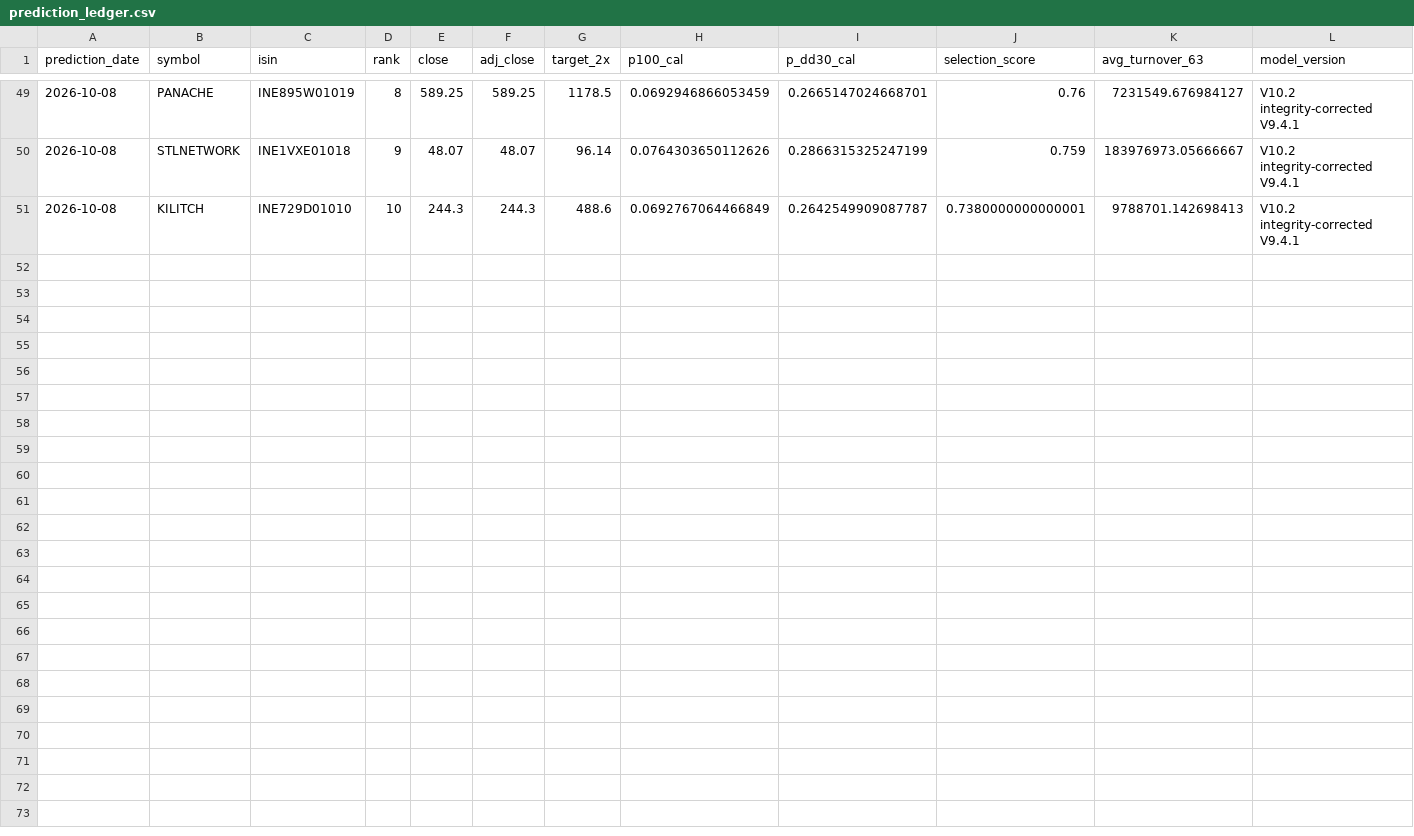
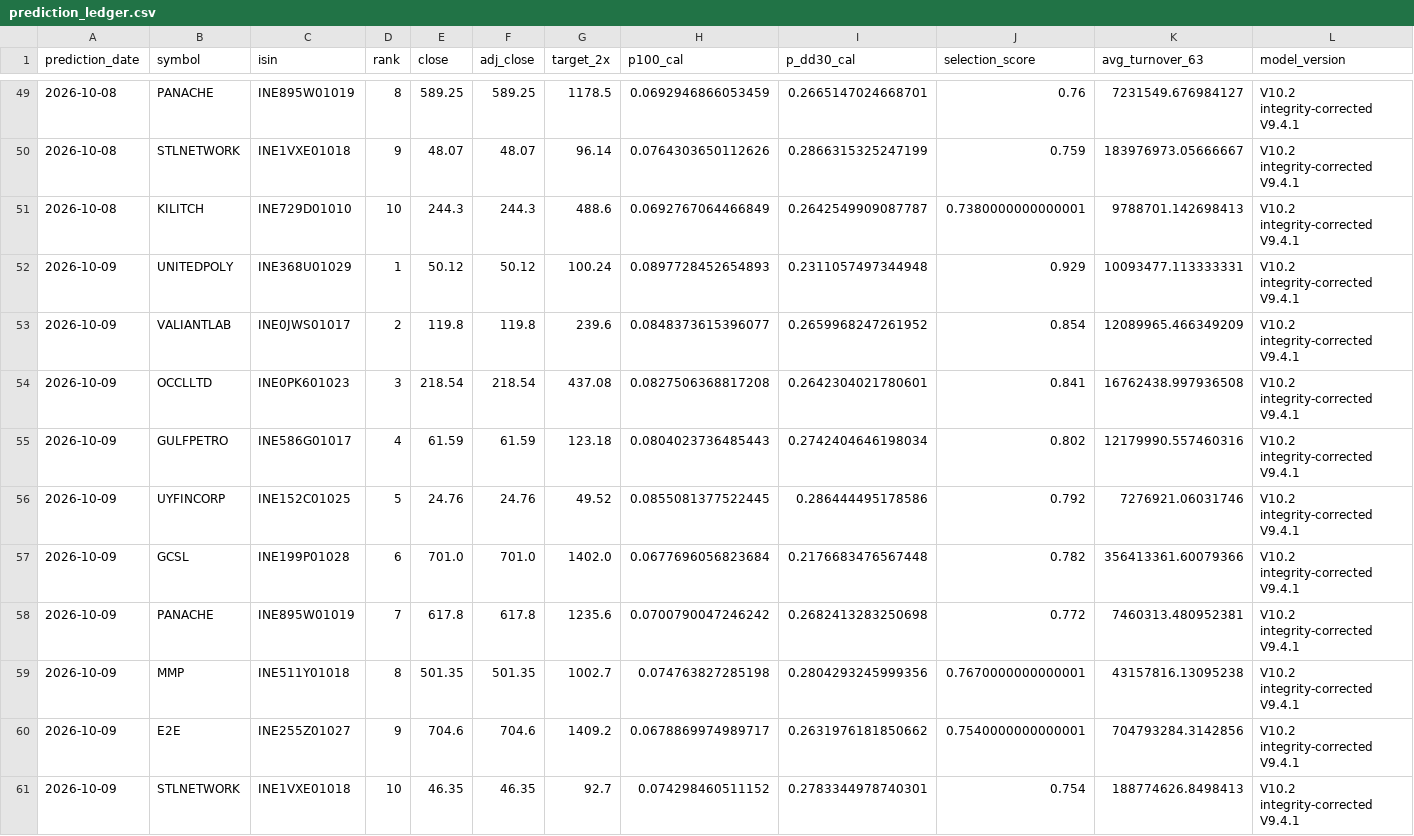
Before and after one commit to ayushverma1988/v9-multibagger-calibration, a CSV file: published_v10_production_monitor/prediction_ledger.csv, drawn as a sheet; only a part is shown, gaps mark what is left out; rows hold the shown columns only; the diff names each change by its address in the sheet, - before the commit and + after, or states it on an @@ line.

```diff
--- a/published_v10_production_monitor/prediction_ledger.csv
+++ b/published_v10_production_monitor/prediction_ledger.csv
+row 52: 2026-10-09 | UNITEDPOLY | INE368U01029 | 1 | 50.12 | 50.12 | 100.24 | 0.0897728452654893 | 0.2311057497344948 | 0.929 | 10093477.113333331 | V10.2 integrity-corrected V9.4.1
+row 53: 2026-10-09 | VALIANTLAB | INE0JWS01017 | 2 | 119.8 | 119.8 | 239.6 | 0.0848373615396077 | 0.2659968247261952 | 0.854 | 12089965.466349209 | V10.2 integrity-corrected V9.4.1
+row 54: 2026-10-09 | OCCLLTD | INE0PK601023 | 3 | 218.54 | 218.54 | 437.08 | 0.0827506368817208 | 0.2642304021780601 | 0.841 | 16762438.997936508 | V10.2 integrity-corrected V9.4.1
+row 55: 2026-10-09 | GULFPETRO | INE586G01017 | 4 | 61.59 | 61.59 | 123.18 | 0.0804023736485443 | 0.2742404646198034 | 0.802 | 12179990.557460316 | V10.2 integrity-corrected V9.4.1
+row 56: 2026-10-09 | UYFINCORP | INE152C01025 | 5 | 24.76 | 24.76 | 49.52 | 0.0855081377522445 | 0.286444495178586 | 0.792 | 7276921.06031746 | V10.2 integrity-corrected V9.4.1
+row 57: 2026-10-09 | GCSL | INE199P01028 | 6 | 701.0 | 701.0 | 1402.0 | 0.0677696056823684 | 0.2176683476567448 | 0.782 | 356413361.60079366 | V10.2 integrity-corrected V9.4.1
+row 58: 2026-10-09 | PANACHE | INE895W01019 | 7 | 617.8 | 617.8 | 1235.6 | 0.0700790047246242 | 0.2682413283250698 | 0.772 | 7460313.480952381 | V10.2 integrity-corrected V9.4.1
+row 59: 2026-10-09 | MMP | INE511Y01018 | 8 | 501.35 | 501.35 | 1002.7 | 0.074763827285198 | 0.2804293245999356 | 0.7670000000000001 | 43157816.13095238 | V10.2 integrity-corrected V9.4.1
+row 60: 2026-10-09 | E2E | INE255Z01027 | 9 | 704.6 | 704.6 | 1409.2 | 0.0678869974989717 | 0.2631976181850662 | 0.7540000000000001 | 704793284.3142856 | V10.2 integrity-corrected V9.4.1
+row 61: 2026-10-09 | STLNETWORK | INE1VXE01018 | 10 | 46.35 | 46.35 | 92.7 | 0.074298460511152 | 0.2783344978740301 | 0.754 | 188774626.8498413 | V10.2 integrity-corrected V9.4.1
```
Also changed, not shown: published_v10_production_monitor/current_universe_frozen_selector.csv, published_v10_production_monitor/latest_top10.csv, 6 other files.
